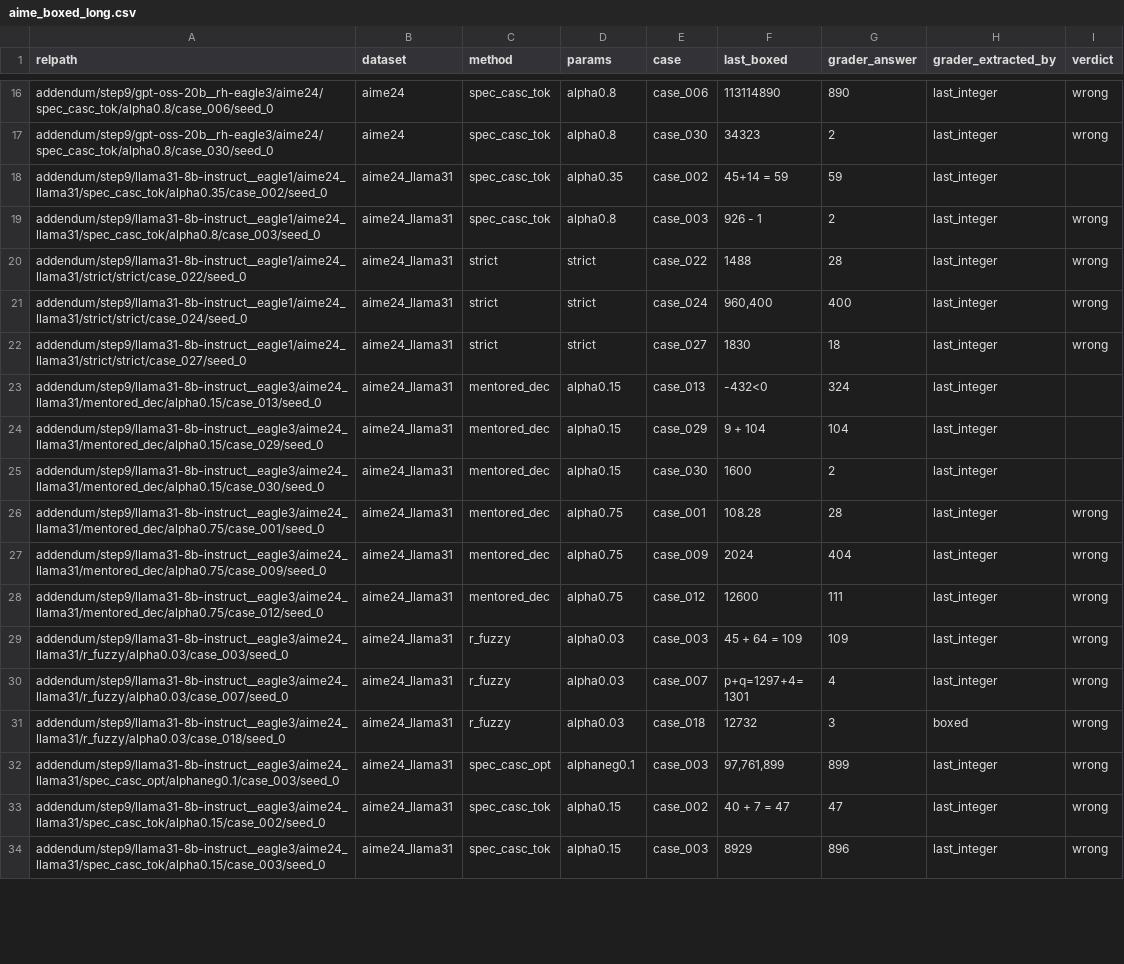
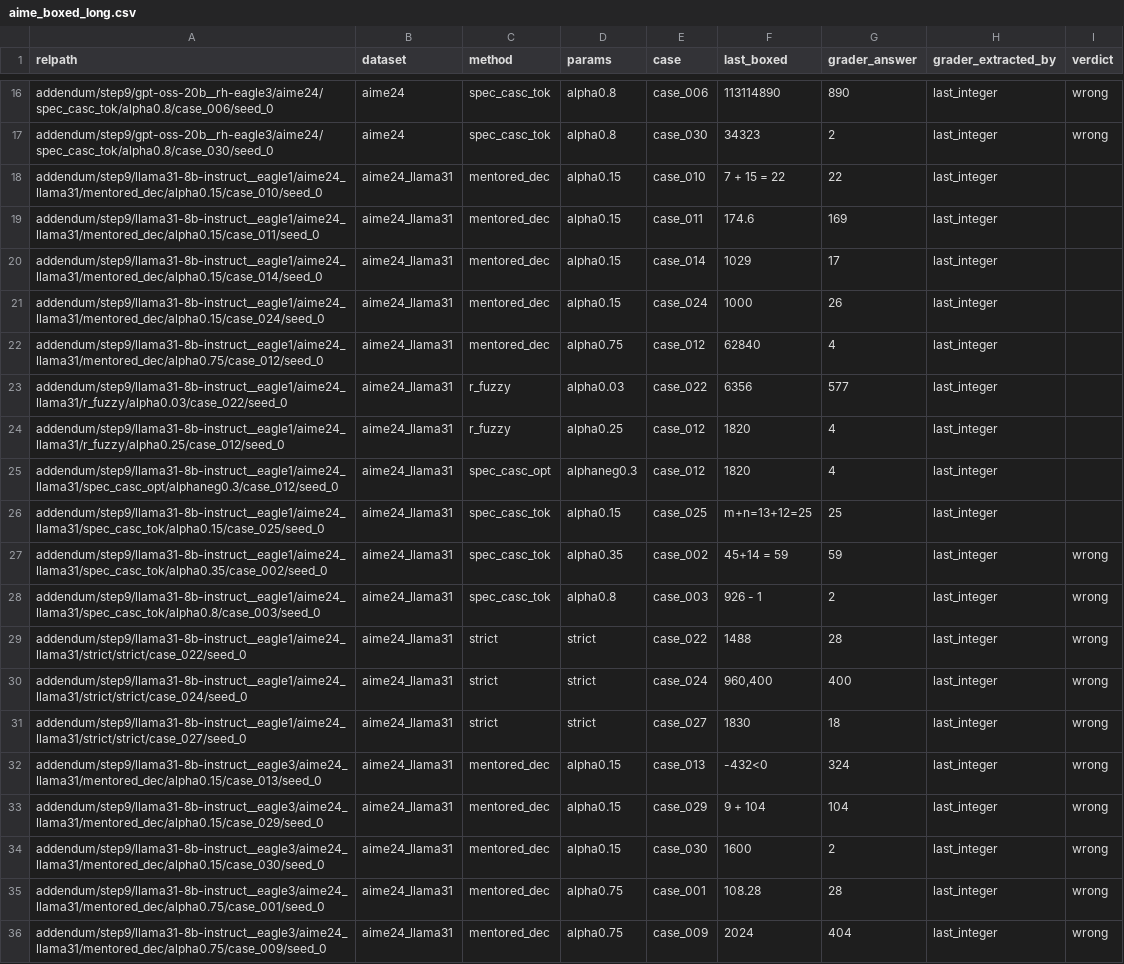
Before and after one commit to billxby/lossy-token-eff, a CSV file: campaign/addendum/step9/aime_boxed_long.csv, drawn as a sheet; only a part is shown, gaps mark what is left out; the shorter side is filled out with more unchanged rows; the diff covers the shown part only.

```diff
--- a/campaign/addendum/step9/aime_boxed_long.csv
+++ b/campaign/addendum/step9/aime_boxed_long.csv
@@ -17,3 +17,12 @@ addendum/step9/gpt-oss-20b__rh-eagle3/aime24/spec_casc_tok/alpha0.8/case_006/see
 addendum/step9/gpt-oss-20b__rh-eagle3/aime24/spec_casc_tok/alpha0.8/case_030/seed_0,aime24,spec_casc_tok,alpha0.8,case_030,34323,2,last_integer,wrong
-addendum/step9/llama31-8b-instruct__eagle1/aime24_llama31/spec_casc_tok/alpha0.35/case_002/seed_0,aime24_llama31,spec_casc_tok,alpha0.35,case_002,45+14 = 59,59,last_integer,
+addendum/step9/llama31-8b-instruct__eagle1/aime24_llama31/mentored_dec/alpha0.15/case_010/seed_0,aime24_llama31,mentored_dec,alpha0.15,case_010,7 + 15 = 22,22,last_integer,
+addendum/step9/llama31-8b-instruct__eagle1/aime24_llama31/mentored_dec/alpha0.15/case_011/seed_0,aime24_llama31,mentored_dec,alpha0.15,case_011,174.6,169,last_integer,
+addendum/step9/llama31-8b-instruct__eagle1/aime24_llama31/mentored_dec/alpha0.15/case_014/seed_0,aime24_llama31,mentored_dec,alpha0.15,case_014,1029,17,last_integer,
+addendum/step9/llama31-8b-instruct__eagle1/aime24_llama31/mentored_dec/alpha0.15/case_024/seed_0,aime24_llama31,mentored_dec,alpha0.15,case_024,1000,26,last_integer,
+addendum/step9/llama31-8b-instruct__eagle1/aime24_llama31/mentored_dec/alpha0.75/case_012/seed_0,aime24_llama31,mentored_dec,alpha0.75,case_012,62840,4,last_integer,
+addendum/step9/llama31-8b-instruct__eagle1/aime24_llama31/r_fuzzy/alpha0.03/case_022/seed_0,aime24_llama31,r_fuzzy,alpha0.03,case_022,6356,577,last_integer,
+addendum/step9/llama31-8b-instruct__eagle1/aime24_llama31/r_fuzzy/alpha0.25/case_012/seed_0,aime24_llama31,r_fuzzy,alpha0.25,case_012,1820,4,last_integer,
+addendum/step9/llama31-8b-instruct__eagle1/aime24_llama31/spec_casc_opt/alphaneg0.3/case_012/seed_0,aime24_llama31,spec_casc_opt,alphaneg0.3,case_012,1820,4,last_integer,
+addendum/step9/llama31-8b-instruct__eagle1/aime24_llama31/spec_casc_tok/alpha0.15/case_025/seed_0,aime24_llama31,spec_casc_tok,alpha0.15,case_025,m+n=13+12=25,25,last_integer,
+addendum/step9/llama31-8b-instruct__eagle1/aime24_llama31/spec_casc_tok/alpha0.35/case_002/seed_0,aime24_llama31,spec_casc_tok,alpha0.35,case_002,45+14 = 59,59,last_integer,wrong
 addendum/step9/llama31-8b-instruct__eagle1/aime24_llama31/spec_casc_tok/alpha0.8/case_003/seed_0,aime24_llama31,spec_casc_tok,alpha0.8,case_003, 926 - 1,2,last_integer,wrong
@@ -22,5 +31,5 @@ addendum/step9/llama31-8b-instruct__eagle1/aime24_llama31/strict/strict/case_024
 addendum/step9/llama31-8b-instruct__eagle1/aime24_llama31/strict/strict/case_027/seed_0,aime24_llama31,strict,strict,case_027,1830,18,last_integer,wrong
-addendum/step9/llama31-8b-instruct__eagle3/aime24_llama31/mentored_dec/alpha0.15/case_013/seed_0,aime24_llama31,mentored_dec,alpha0.15,case_013,-432<0,324,last_integer,
-addendum/step9/llama31-8b-instruct__eagle3/aime24_llama31/mentored_dec/alpha0.15/case_029/seed_0,aime24_llama31,mentored_dec,alpha0.15,case_029,9 + 104,104,last_integer,
-addendum/step9/llama31-8b-instruct__eagle3/aime24_llama31/mentored_dec/alpha0.15/case_030/seed_0,aime24_llama31,mentored_dec,alpha0.15,case_030,1600,2,last_integer,
+addendum/step9/llama31-8b-instruct__eagle3/aime24_llama31/mentored_dec/alpha0.15/case_013/seed_0,aime24_llama31,mentored_dec,alpha0.15,case_013,-432<0,324,last_integer,wrong
+addendum/step9/llama31-8b-instruct__eagle3/aime24_llama31/mentored_dec/alpha0.15/case_029/seed_0,aime24_llama31,mentored_dec,alpha0.15,case_029,9 + 104,104,last_integer,wrong
+addendum/step9/llama31-8b-instruct__eagle3/aime24_llama31/mentored_dec/alpha0.15/case_030/seed_0,aime24_llama31,mentored_dec,alpha0.15,case_030,1600,2,last_integer,wrong
 addendum/step9/llama31-8b-instruct__eagle3/aime24_llama31/mentored_dec/alpha0.75/case_001/seed_0,aime24_llama31,mentored_dec,alpha0.75,case_001,108.28,28,last_integer,wrong
```
Also changed, not shown: 7 edited cells elsewhere in this file, campaign/addendum/step9/humaneval_lastblock.csv, campaign/addendum/step9/manifest.csv, 30 other files.
